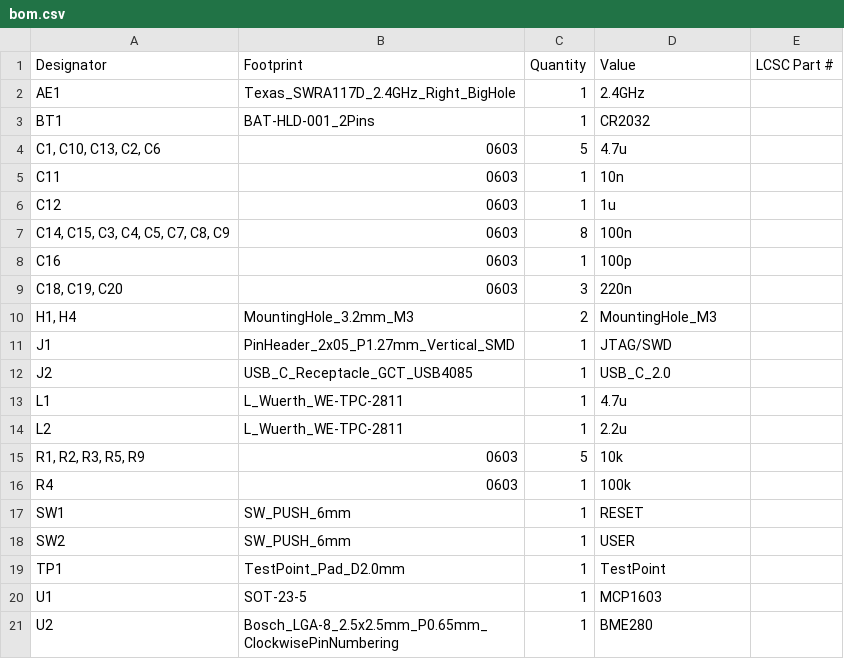
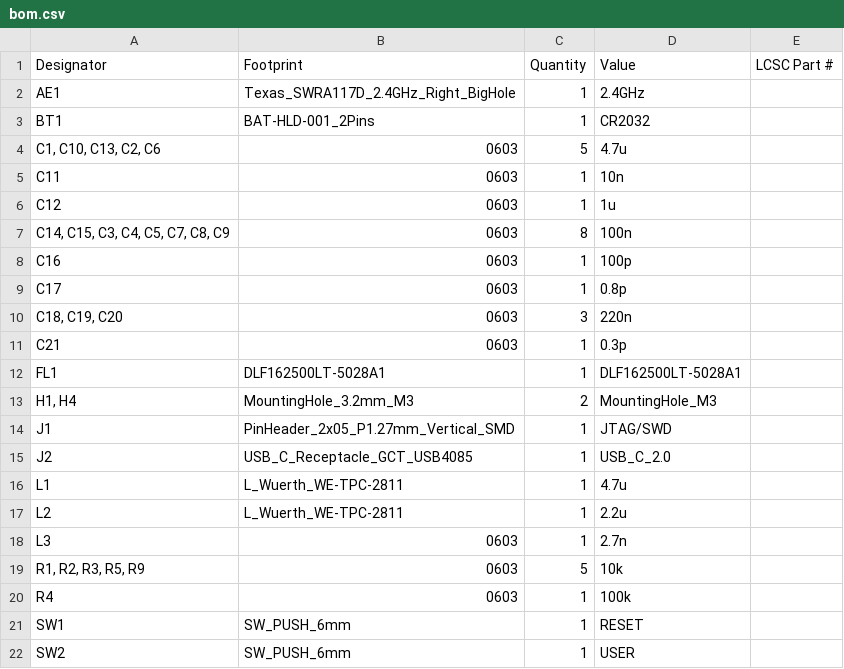
Before and after one commit to passcod/Housens, a CSV file: production/bom.csv, drawn as a sheet; only a part is shown; the shorter side is filled out with more unchanged rows; the diff names each change by its address in the sheet, - before the commit and + after, or states it on an @@ line.

```diff
--- a/production/bom.csv
+++ b/production/bom.csv
+row 9: C17 | 0603 | 1 | 0.8p
+row 11: C21 | 0603 | 1 | 0.3p
+row 12: FL1 | DLF162500LT-5028A1 | 1 | DLF162500LT-5028A1
+row 18: L3 | 0603 | 1 | 2.7n
```
Also changed, not shown: production/designators.csv, production/positions.csv, 24 other files.
